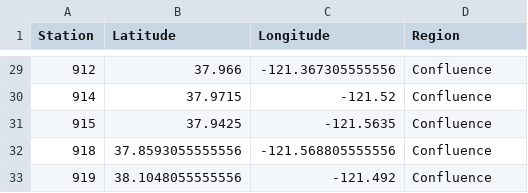
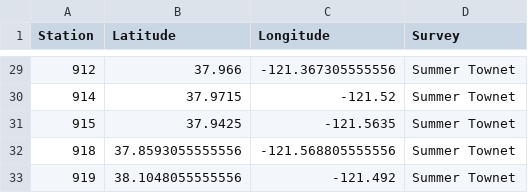
Before and after one commit to Delta-Stewardship-Council/swg-21-foodwebs, a CSV file: data/stations/stations_fish_STN_annual.csv, drawn as a sheet; only a part is shown, gaps mark what is left out; the diff covers the shown part only.

```diff
--- a/data/stations/stations_fish_STN_annual.csv
+++ b/data/stations/stations_fish_STN_annual.csv
@@ -1 +1 @@
-"Station","Latitude","Longitude","Region"
+"Station","Latitude","Longitude","Survey"
@@ -29,5 +29,5 @@
-"912",37.966,-121.367305555556,"Confluence"
-"914",37.9715,-121.52,"Confluence"
-"915",37.9425,-121.5635,"Confluence"
-"918",37.8593055555556,-121.568805555556,"Confluence"
-"919",38.1048055555556,-121.492,"Confluence"
+"912",37.966,-121.367305555556,"Summer Townet"
+"914",37.9715,-121.52,"Summer Townet"
+"915",37.9425,-121.5635,"Summer Townet"
+"918",37.8593055555556,-121.568805555556,"Summer Townet"
+"919",38.1048055555556,-121.492,"Summer Townet"
```
Also changed, not shown: 27 edited cells elsewhere in this file, 2 other files.
